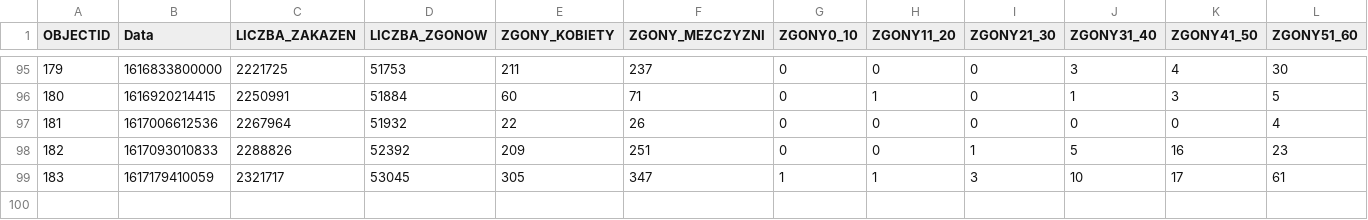
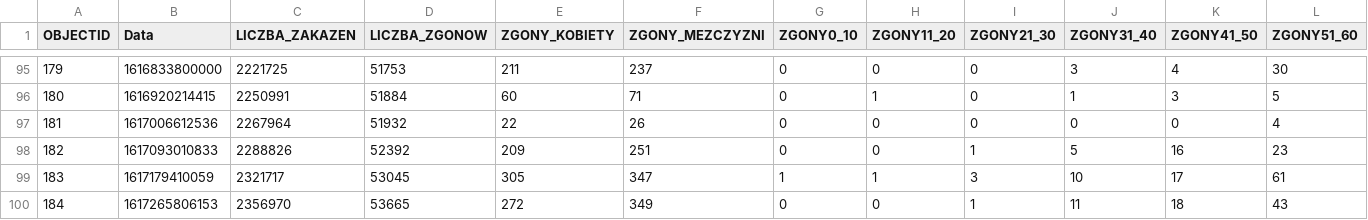
Before and after one commit to wieslawseweryn/wieslawseweryn.github.io, a CSV file: last_mz_age_d.csv, drawn as a sheet; only a part is shown, gaps mark what is left out; rows hold the shown columns only; the diff names each change by its address in the sheet, - before the commit and + after, or states it on an @@ line.

Commit message:
2021-04-01

```diff
--- a/last_mz_age_d.csv
+++ b/last_mz_age_d.csv
+row 100: 184 | 1617265806153 | 2356970 | 53665 | 272 | 349 | 0 | 0 | 1 | 11 | 18 | 43
```
